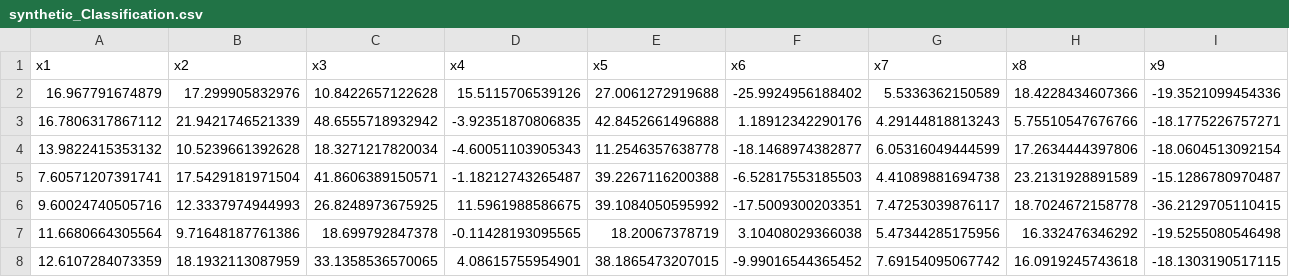
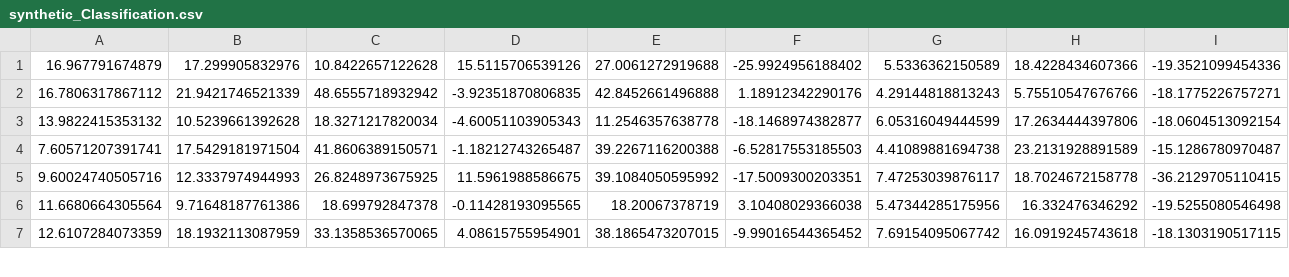
Before and after one commit to ahlam-s/synthetic_Classification-, a CSV file: synthetic_Classification.csv, drawn as a sheet; only a part is shown; rows hold the shown columns only; the diff names each change by its address in the sheet, - before the commit and + after, or states it on an @@ line.

Commit message:
Update synthetic_Classification.csv

```diff
--- a/synthetic_Classification.csv
+++ b/synthetic_Classification.csv
-row 1: x1 | x2 | x3 | x4 | x5 | x6 | x7 | x8 | x9
```
